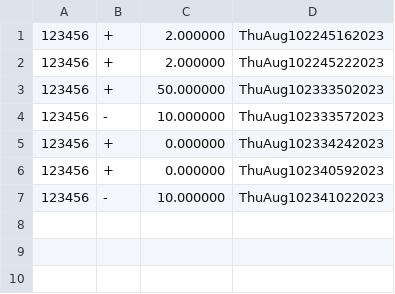
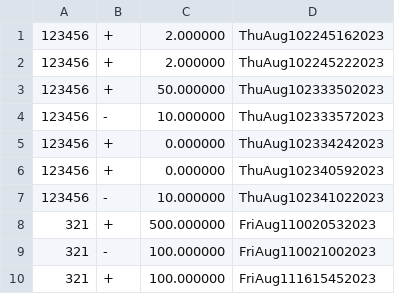
Before and after one commit to amritanandsingh/Banking-System, a CSV file: csv/transactions.csv, drawn as a sheet; the diff names each change by its address in the sheet, - before the commit and + after, or states it on an @@ line.

```diff
--- a/csv/transactions.csv
+++ b/csv/transactions.csv
+row 8: 321 | + | 500.000000 | FriAug110020532023
+row 9: 321 | - | 100.000000 | FriAug110021002023
+row 10: 321 | + | 100.000000 | FriAug111615452023
```
Also changed, not shown: 16 other files.
